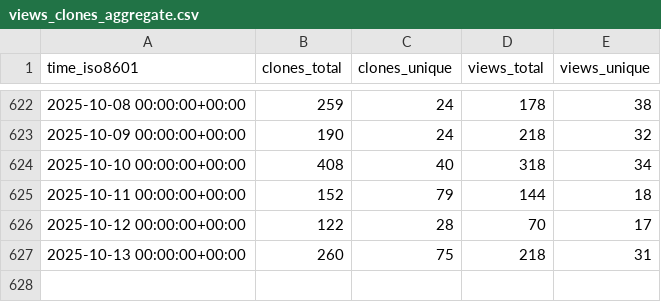
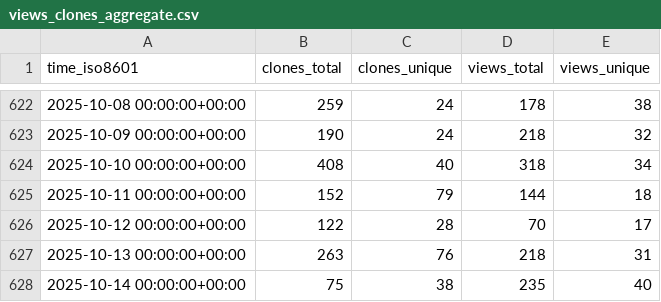
Before and after one commit to MFlowCode/stats, a CSV file: MFlowCode/MFC/ghrs-data/views_clones_aggregate.csv, drawn as a sheet; only a part is shown, gaps mark what is left out.

```diff
--- a/MFlowCode/MFC/ghrs-data/views_clones_aggregate.csv
+++ b/MFlowCode/MFC/ghrs-data/views_clones_aggregate.csv
@@ -626,2 +626,3 @@ time_iso8601,clones_total,clones_unique,views_total,views_unique
 2025-10-12 00:00:00+00:00,122,28,70,17
-2025-10-13 00:00:00+00:00,260,75,218,31
+2025-10-13 00:00:00+00:00,263,76,218,31
+2025-10-14 00:00:00+00:00,75,38,235,40
```
Also changed, not shown: 1 other file.
